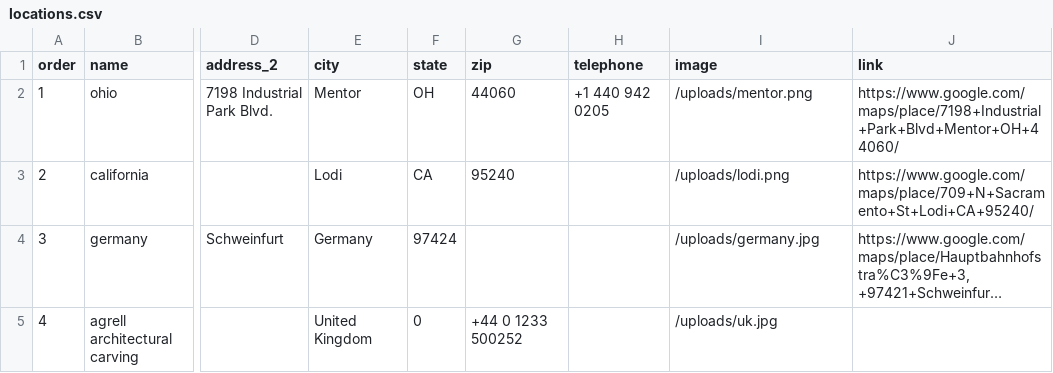
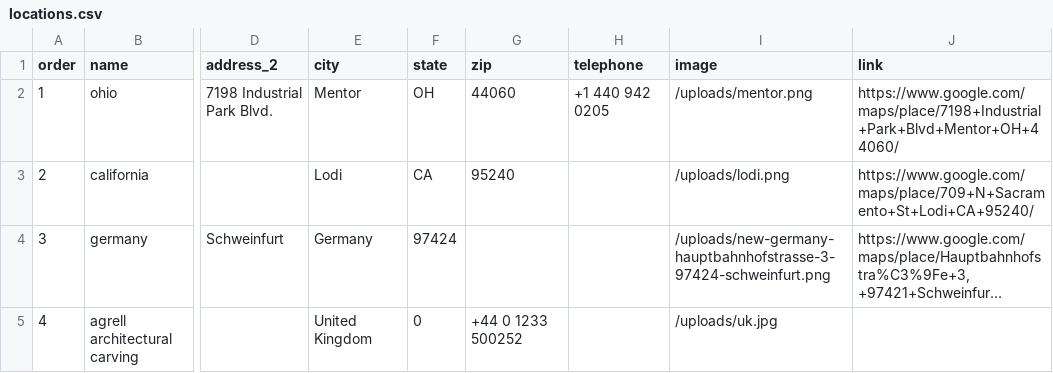
Before and after one commit to Merritt-Woodwork/merrittwoodwork.com, a CSV file: src/_data/en/locations.csv, drawn as a sheet; only a part is shown, gaps mark what is left out; long unchanged cells end in …; the diff names each change by its address in the sheet, - before the commit and + after, or states it on an @@ line.

```diff
--- a/src/_data/en/locations.csv
+++ b/src/_data/en/locations.csv
-I4 (image): /uploads/germany.jpg
+I4 (image): /uploads/new-germany-hauptbahnhofstrasse-3-97424-schweinfurt.png
```
Also changed, not shown: src/_data/de/locations.csv, 2 other files.
